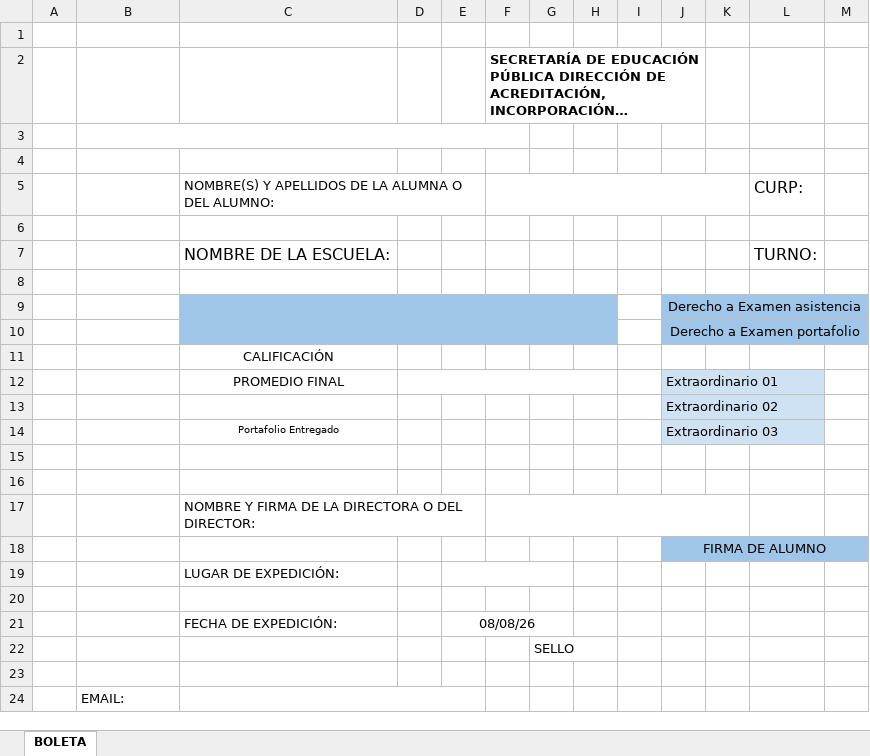
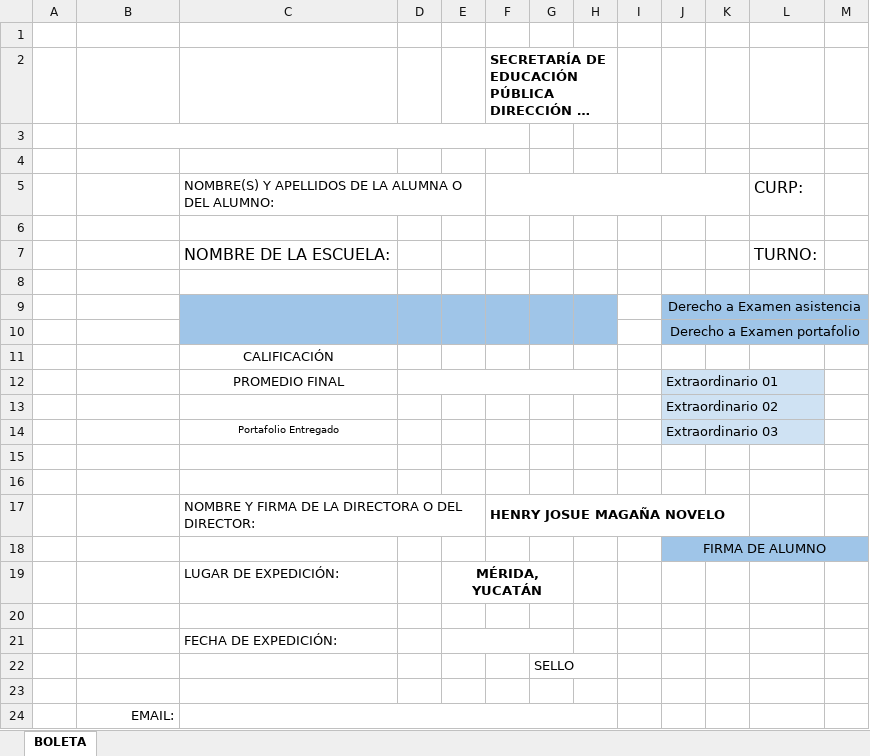
Before and after one commit to FunnyGame12/UNICEP, an Excel workbook: backend/src/templates/boleta_template.xlsx, sheet BOLETA, drawn as a sheet; only a part is shown; long unchanged cells end in …; values as stored, in another font and other column widths than the file's, no borders; charts and pictures not drawn; the diff names each change by its address in the sheet, - before the commit and + after, or states it on an @@ line.

Commit message:
chore(boleta): actualizar plantilla boleta_template.xlsx

```diff
--- a/backend/src/templates/boleta_template.xlsx (sheet BOLETA)
+++ b/backend/src/templates/boleta_template.xlsx (sheet BOLETA)
-F2:J2 merged
+F2:H2 merged
-F17: (empty)
+F17: HENRY JOSUE MAGAÑA NOVELO
-E19: (empty)
+E19: MÉRIDA, YUCATÁN
-E21: 08/08/26
+E21: (empty)
-B24 alignment: left
+B24 alignment: right
-C24:E24 merged
+C24:H24 merged
```
